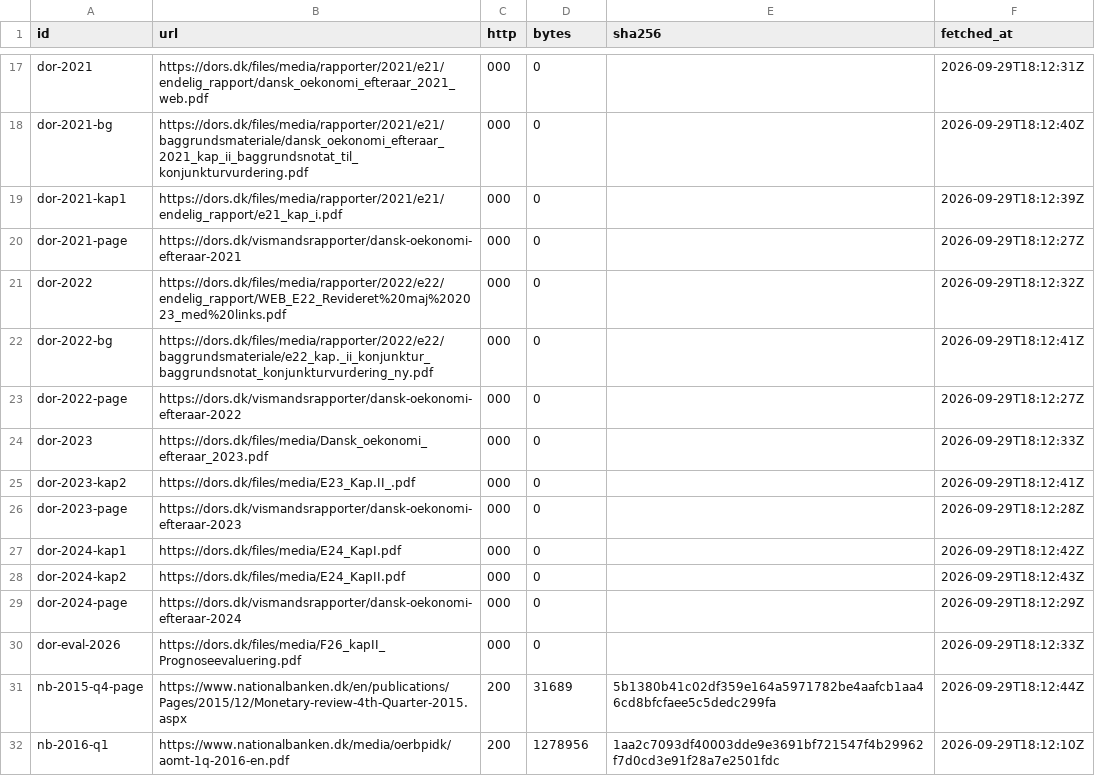
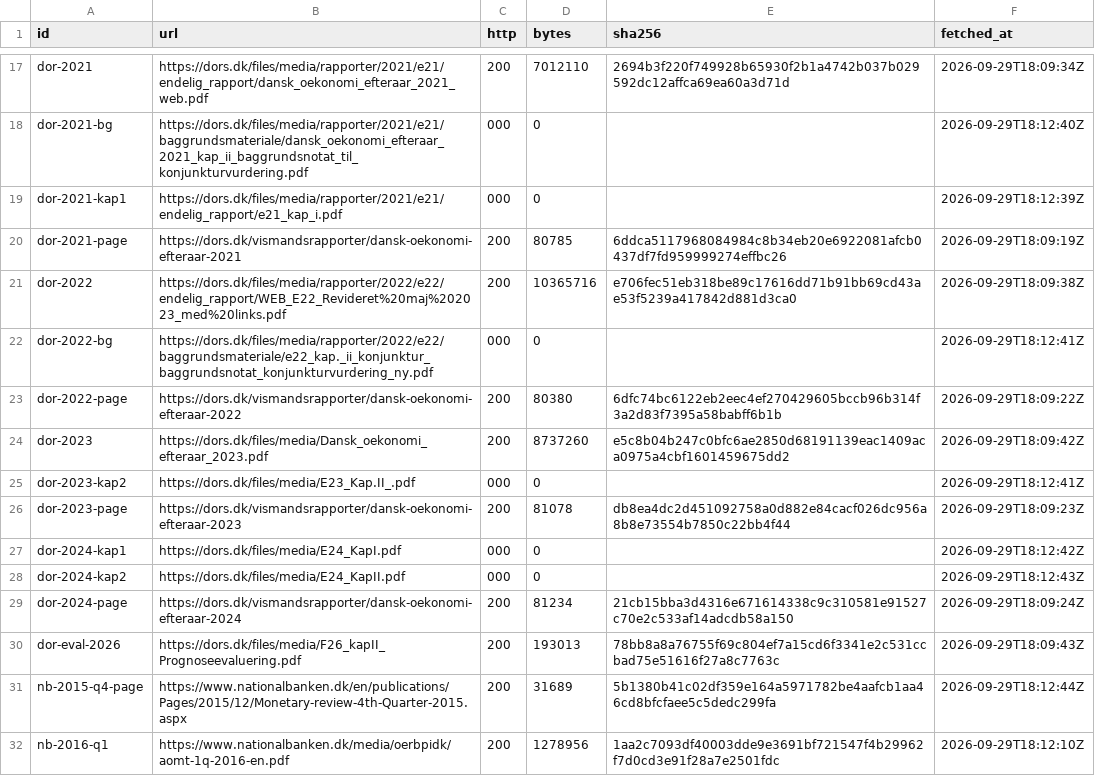
Before and after one commit to kvantixtech/expert-forecasts, a CSV file: evidence/index.csv, drawn as a sheet; only a part is shown, gaps mark what is left out; the diff covers the shown part only; the diff names each change by its address in the sheet, - before the commit and + after, or states it on an @@ line.

```diff
--- a/evidence/index.csv
+++ b/evidence/index.csv
-C17 (http): 000
+C17 (http): 200
-D17 (bytes): 0
+D17 (bytes): 7012110
-E17 (sha256): (empty)
+E17 (sha256): 2694b3f220f749928b65930f2b1a4742b037b029592dc12affca69ea60a3d71d
-F17 (fetched_at): 2026-09-29T18:12:31Z
+F17 (fetched_at): 2026-09-29T18:09:34Z
-C20:C21 (http): 000
+C20:C21 (http): 200
-D20 (bytes): 0
+D20 (bytes): 80785
-E20 (sha256): (empty)
+E20 (sha256): 6ddca5117968084984c8b34eb20e6922081afcb0437df7fd959999274effbc26
-F20 (fetched_at): 2026-09-29T18:12:27Z
+F20 (fetched_at): 2026-09-29T18:09:19Z
-D21 (bytes): 0
+D21 (bytes): 10365716
-E21 (sha256): (empty)
+E21 (sha256): e706fec51eb318be89c17616dd71b91bb69cd43ae53f5239a417842d881d3ca0
-F21 (fetched_at): 2026-09-29T18:12:32Z
+F21 (fetched_at): 2026-09-29T18:09:38Z
-C23:C24 (http): 000
+C23:C24 (http): 200
-D23 (bytes): 0
+D23 (bytes): 80380
-E23 (sha256): (empty)
+E23 (sha256): 6dfc74bc6122eb2eec4ef270429605bccb96b314f3a2d83f7395a58babff6b1b
-F23 (fetched_at): 2026-09-29T18:12:27Z
+F23 (fetched_at): 2026-09-29T18:09:22Z
-D24 (bytes): 0
+D24 (bytes): 8737260
-E24 (sha256): (empty)
+E24 (sha256): e5c8b04b247c0bfc6ae2850d68191139eac1409aca0975a4cbf1601459675dd2
-F24 (fetched_at): 2026-09-29T18:12:33Z
+F24 (fetched_at): 2026-09-29T18:09:42Z
-C26 (http): 000
+C26 (http): 200
-D26 (bytes): 0
+D26 (bytes): 81078
-E26 (sha256): (empty)
+E26 (sha256): db8ea4dc2d451092758a0d882e84cacf026dc956a8b8e73554b7850c22bb4f44
-F26 (fetched_at): 2026-09-29T18:12:28Z
+F26 (fetched_at): 2026-09-29T18:09:23Z
-C29:C30 (http): 000
+C29:C30 (http): 200
-D29 (bytes): 0
+D29 (bytes): 81234
-E29 (sha256): (empty)
+E29 (sha256): 21cb15bba3d4316e671614338c9c310581e91527c70e2c533af14adcdb58a150
-F29 (fetched_at): 2026-09-29T18:12:29Z
+F29 (fetched_at): 2026-09-29T18:09:24Z
-D30 (bytes): 0
+D30 (bytes): 193013
-E30 (sha256): (empty)
+E30 (sha256): 78bb8a8a76755f69c804ef7a15cd6f3341e2c531ccbad75e51616f27a8c7763c
-F30 (fetched_at): 2026-09-29T18:12:33Z
+F30 (fetched_at): 2026-09-29T18:09:43Z
```
Also changed, not shown: 32 edited cells elsewhere in this file, 17 other files.
